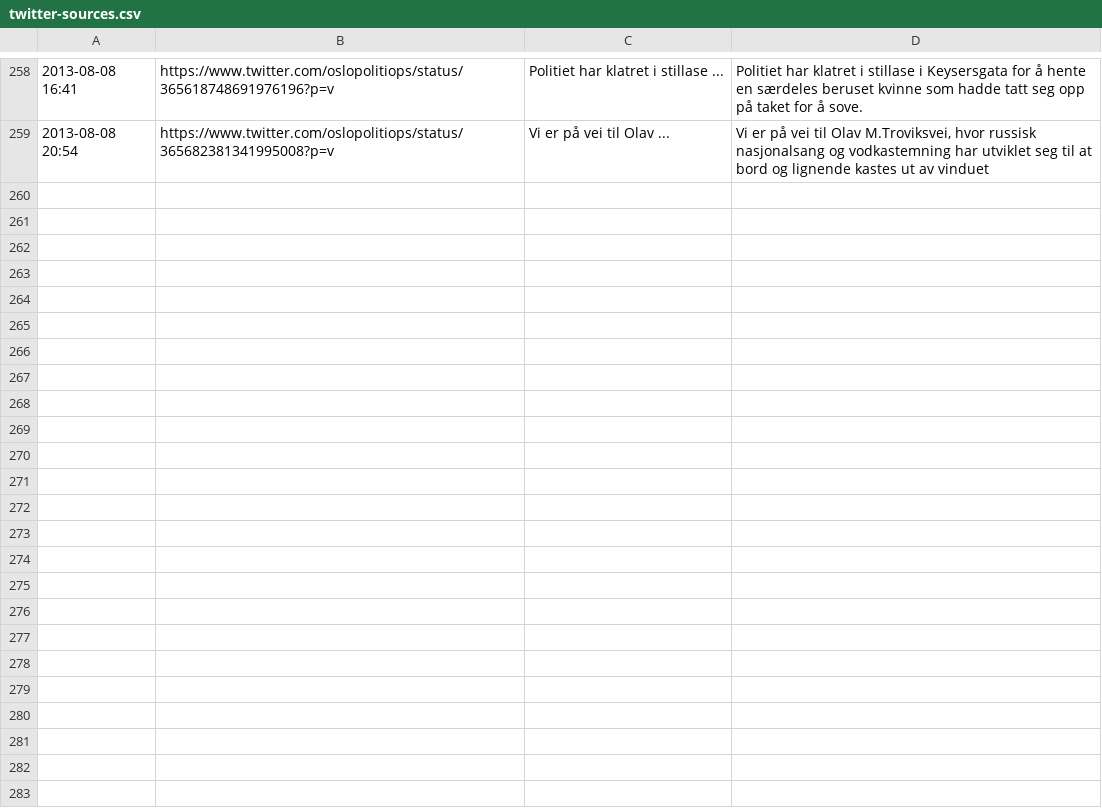
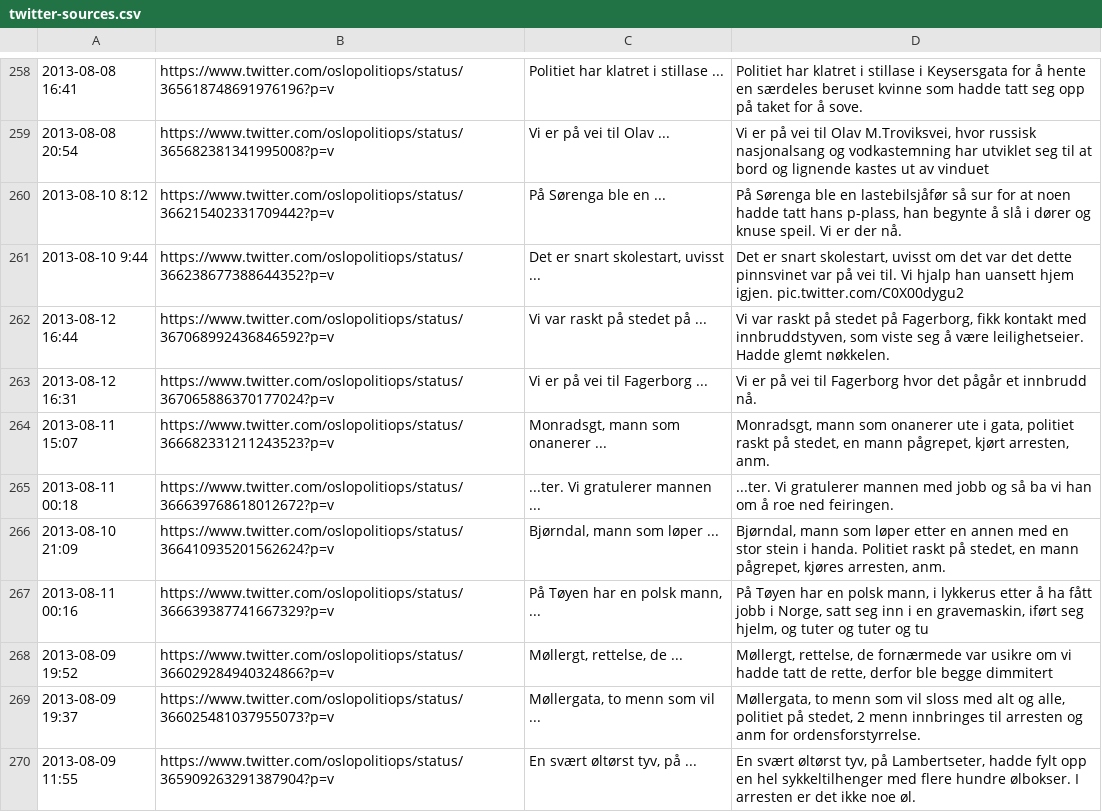
Before and after one commit to oslopolitimoro/oslopolitimoro.github.com, a CSV file: tools/twitter-sources.csv, drawn as a sheet; only a part is shown, gaps mark what is left out; the diff names each change by its address in the sheet, - before the commit and + after, or states it on an @@ line.

```diff
--- a/tools/twitter-sources.csv
+++ b/tools/twitter-sources.csv
+row 260: 2013-08-10 8:12 | https://www.twitter.com/oslopolitiops/status/366215402331709442?p=v | På Sørenga ble en ... | På Sørenga ble en lastebilsjåfør så sur for at noen hadde tatt hans p-plass, han begynte å slå i dører og knuse speil. Vi er der nå.
+row 261: 2013-08-10 9:44 | https://www.twitter.com/oslopolitiops/status/366238677388644352?p=v | Det er snart skolestart, uvisst ... | Det er snart skolestart, uvisst om det var det dette pinnsvinet var på vei til. Vi hjalp han uansett hjem igjen. pic.twitter.com/C0X00dygu2
+row 262: 2013-08-12 16:44 | https://www.twitter.com/oslopolitiops/status/367068992436846592?p=v | Vi var raskt på stedet på ... | Vi var raskt på stedet på Fagerborg, fikk kontakt med innbruddstyven, som viste seg å være leilighetseier. Hadde glemt nøkkelen.
+row 263: 2013-08-12 16:31 | https://www.twitter.com/oslopolitiops/status/367065886370177024?p=v | Vi er på vei til Fagerborg ... | Vi er på vei til Fagerborg hvor det pågår et innbrudd nå.
+row 264: 2013-08-11 15:07 | https://www.twitter.com/oslopolitiops/status/366682331211243523?p=v | Monradsgt, mann som onanerer ... | Monradsgt, mann som onanerer ute i gata, politiet raskt på stedet, en mann pågrepet, kjørt arresten, anm.
+row 265: 2013-08-11 00:18 | https://www.twitter.com/oslopolitiops/status/366639768618012672?p=v | ...ter. Vi gratulerer mannen ... | ...ter. Vi gratulerer mannen med jobb og så ba vi han om å roe ned feiringen.
+row 266: 2013-08-10 21:09 | https://www.twitter.com/oslopolitiops/status/366410935201562624?p=v | Bjørndal, mann som løper ... | Bjørndal, mann som løper etter en annen med en stor stein i handa. Politiet raskt på stedet, en mann pågrepet, kjøres arresten, anm.
+row 267: 2013-08-11 00:16 | https://www.twitter.com/oslopolitiops/status/366639387741667329?p=v | På Tøyen har en polsk mann, ... | På Tøyen har en polsk mann, i lykkerus etter å ha fått jobb i Norge, satt seg inn i en gravemaskin, iført seg hjelm, og tuter og tuter og tu
+row 268: 2013-08-09 19:52 | https://www.twitter.com/oslopolitiops/status/366029284940324866?p=v | Møllergt, rettelse, de ... | Møllergt, rettelse, de fornærmede var usikre om vi hadde tatt de rette, derfor ble begge dimmitert
+row 269: 2013-08-09 19:37 | https://www.twitter.com/oslopolitiops/status/366025481037955073?p=v | Møllergata, to menn som vil ... | Møllergata, to menn som vil sloss med alt og alle, politiet på stedet, 2 menn innbringes til arresten og anm for ordensforstyrrelse.
+row 270: 2013-08-09 11:55 | https://www.twitter.com/oslopolitiops/status/365909263291387904?p=v | En svært øltørst tyv, på ... | En svært øltørst tyv, på Lambertseter, hadde fylt opp en hel sykkeltilhenger med flere hundre ølbokser. I arresten er det ikke noe øl.
```
Also changed, not shown: 11 other files.
